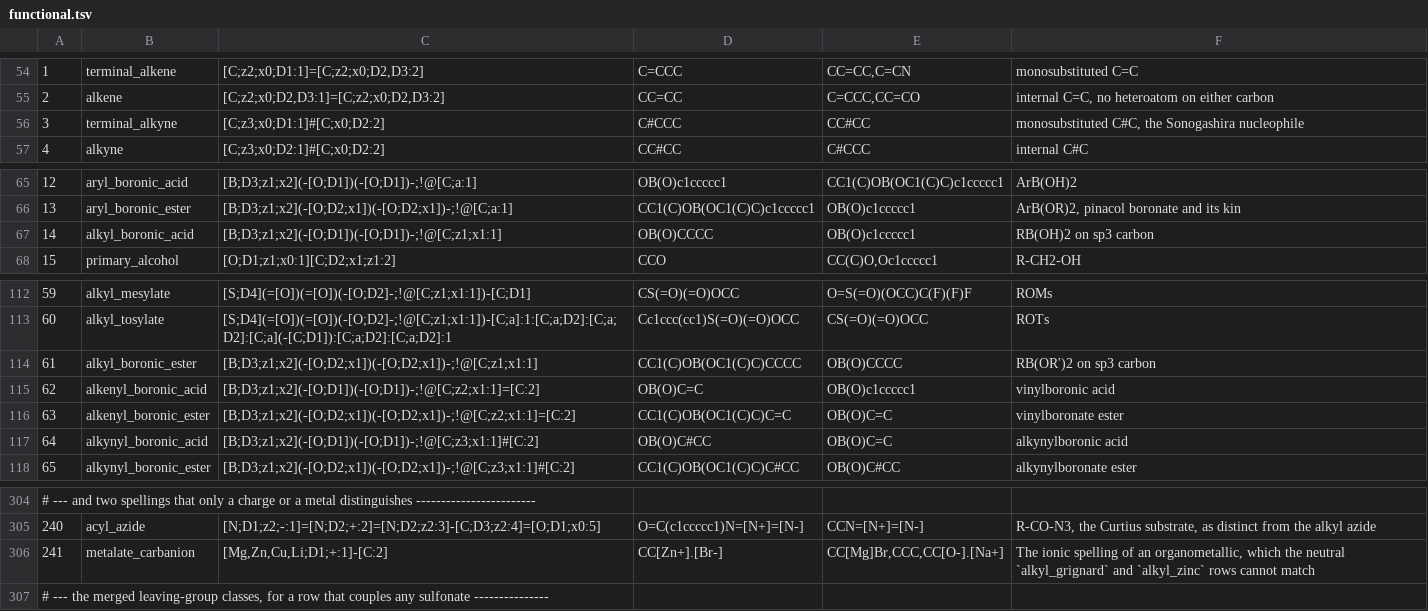
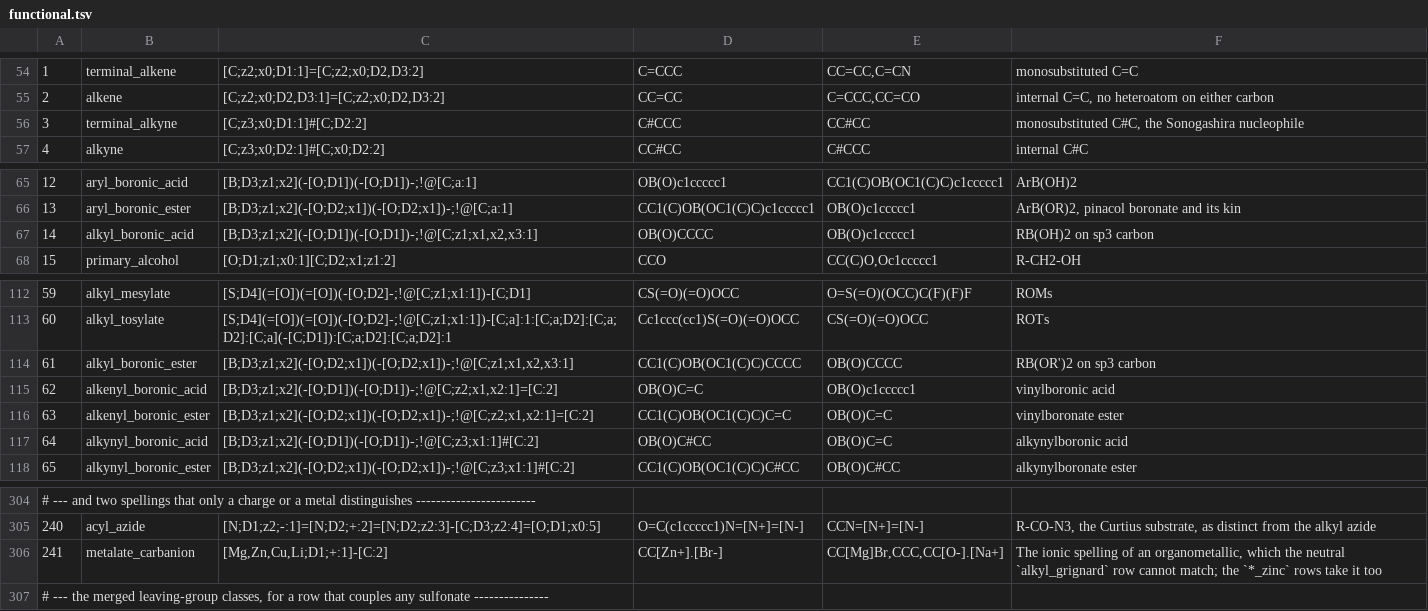
Before and after one commit to chython/chython, a TSV file: chython/reactions/tables/functional.tsv, drawn as a sheet; only a part is shown, gaps mark what is left out; the diff covers the shown part only; the diff names each change by its address in the sheet, - before the commit and + after, or states it on an @@ line.

```diff
--- a/chython/reactions/tables/functional.tsv
+++ b/chython/reactions/tables/functional.tsv
-C56: [C;z3;x0;D1:1]#[C;x0;D2:2]
+C56: [C;z3;x0;D1:1]#[C;D2:2]
-C67: [B;D3;z1;x2](-[O;D1])(-[O;D1])-;!@[C;z1;x1:1]
+C67: [B;D3;z1;x2](-[O;D1])(-[O;D1])-;!@[C;z1;x1,x2,x3:1]
-C114: [B;D3;z1;x2](-[O;D2;x1])(-[O;D2;x1])-;!@[C;z1;x1:1]
+C114: [B;D3;z1;x2](-[O;D2;x1])(-[O;D2;x1])-;!@[C;z1;x1,x2,x3:1]
-C115: [B;D3;z1;x2](-[O;D1])(-[O;D1])-;!@[C;z2;x1:1]=[C:2]
+C115: [B;D3;z1;x2](-[O;D1])(-[O;D1])-;!@[C;z2;x1,x2:1]=[C:2]
-C116: [B;D3;z1;x2](-[O;D2;x1])(-[O;D2;x1])-;!@[C;z2;x1:1]=[C:2]
+C116: [B;D3;z1;x2](-[O;D2;x1])(-[O;D2;x1])-;!@[C;z2;x1,x2:1]=[C:2]
-F306: …neutral `alkyl_grignard` and `alkyl_zinc` rows cannot match
+F306: …neutral `alkyl_grignard` row cannot match; the `*_zinc` rows take it too
```
Also changed, not shown: 14 added rows and 11 edited cells elsewhere in this file, 13 other files.
